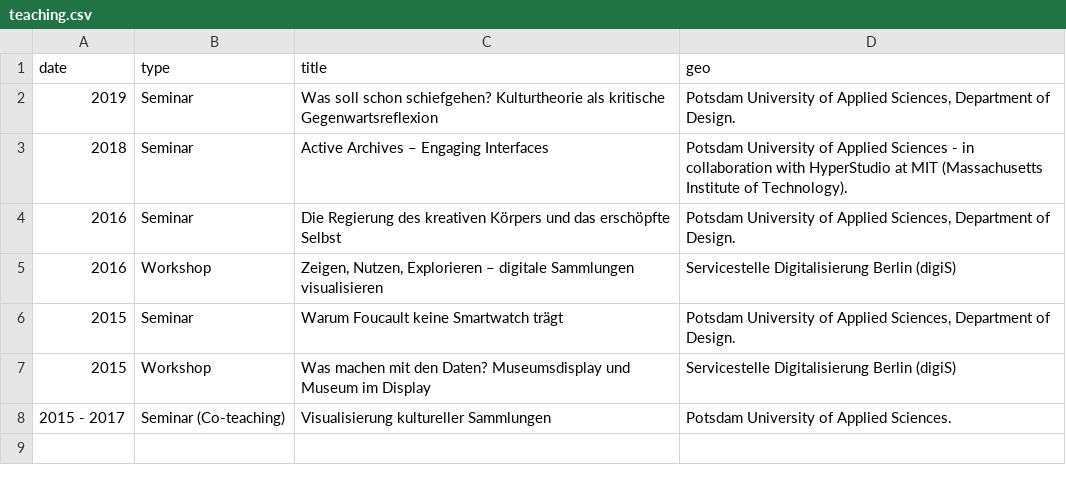
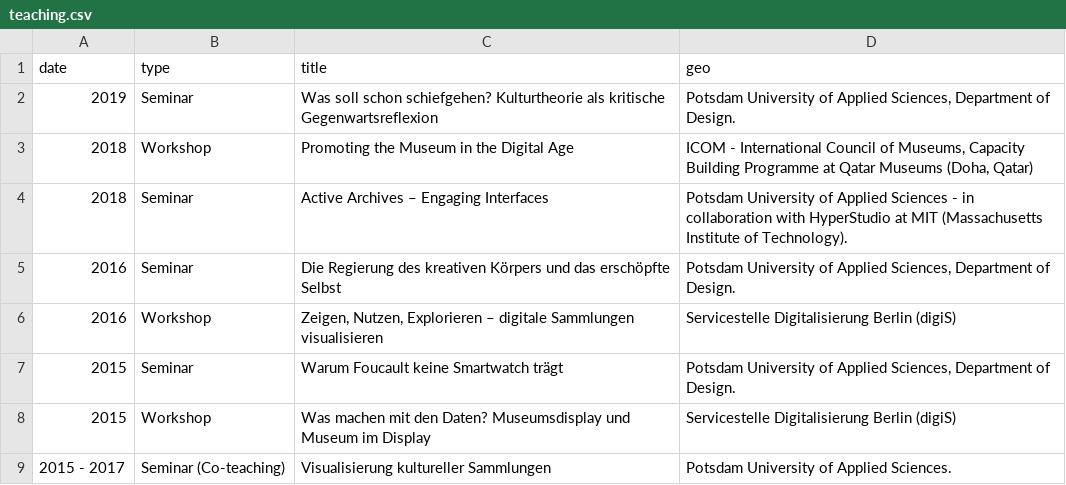
Before and after one commit to glinkat/katringlinka.de, a CSV file: _data/teaching.csv, drawn as a sheet; the diff names each change by its address in the sheet, - before the commit and + after, or states it on an @@ line.

Commit message:
ICOM Workshop added

```diff
--- a/_data/teaching.csv
+++ b/_data/teaching.csv
+row 3: 2018 | Workshop | Promoting the Museum in the Digital Age | ICOM - International Council of Museums, Capacity Building Programme at Qatar Museums (Doha, Qatar)
```
Also changed, not shown: 2 other files.
